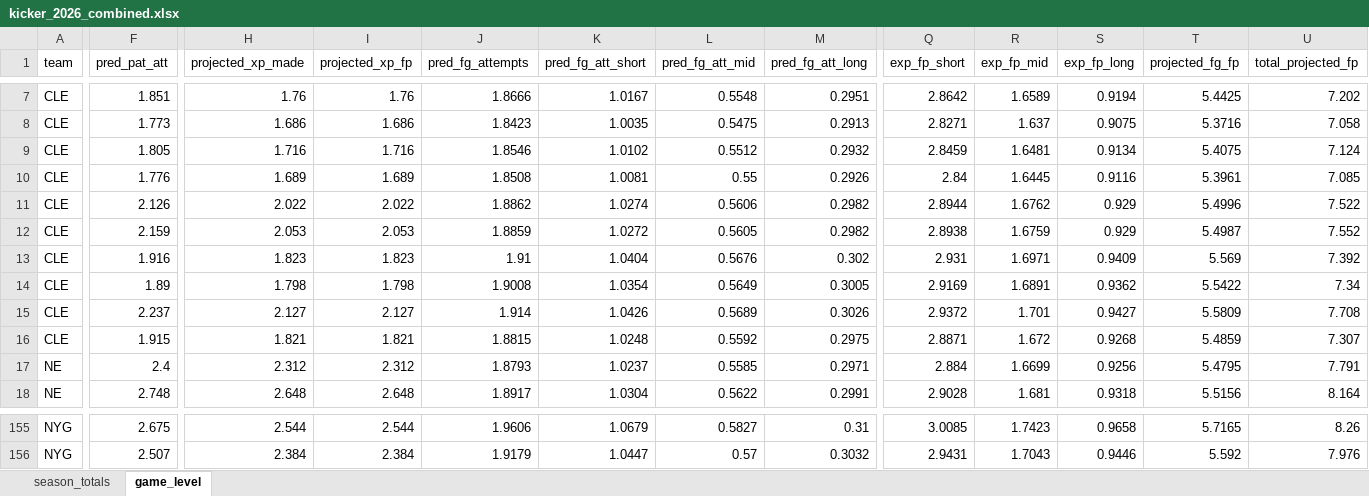
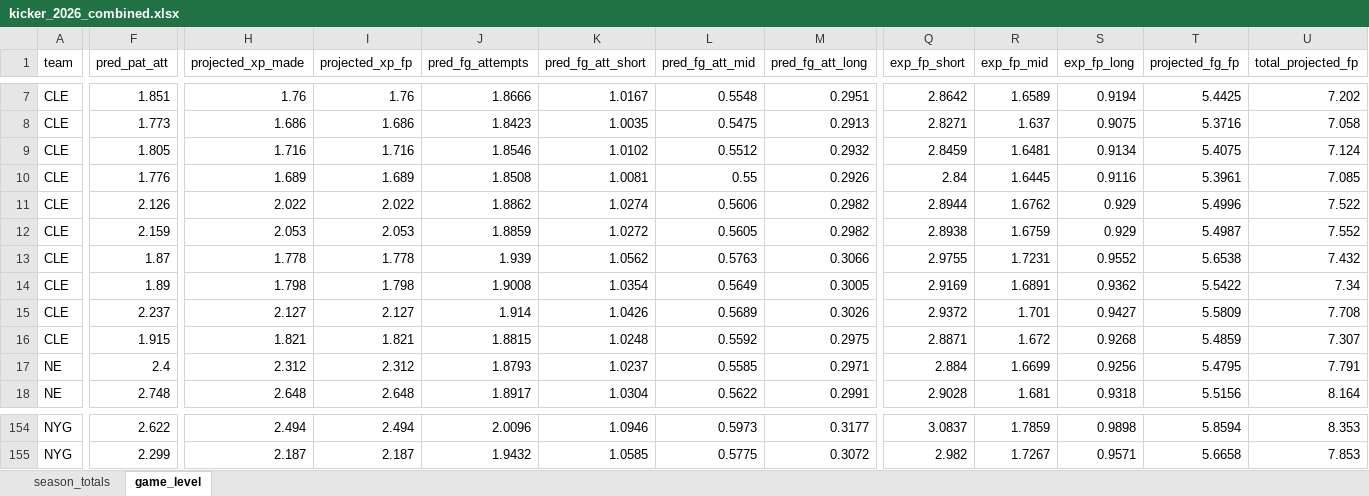
Before and after one commit to egomaniacsfantasy/lineup-lab, an Excel workbook: projections/kicker_2026_combined.xlsx, sheet game_level, drawn as a sheet; only a part is shown, gaps mark what is left out; values as stored, in another font and other column widths than the file's, no borders; addresses are those after the commit; the diff covers the shown part only; the diff names each change by its address in the sheet, - before the commit and + after, or states it on an @@ line.

```diff
--- a/projections/kicker_2026_combined.xlsx (sheet game_level)
+++ b/projections/kicker_2026_combined.xlsx (sheet game_level)
-F13 (pred_pat_att): 1.916
+F13 (pred_pat_att): 1.87
-H13 (projected_xp_made): 1.823
+H13 (projected_xp_made): 1.778
-I13 (projected_xp_fp): 1.823
+I13 (projected_xp_fp): 1.778
-J13 (pred_fg_attempts): 1.91
+J13 (pred_fg_attempts): 1.939
-K13 (pred_fg_att_short): 1.0404
+K13 (pred_fg_att_short): 1.0562
-L13 (pred_fg_att_mid): 0.5676
+L13 (pred_fg_att_mid): 0.5763
-M13 (pred_fg_att_long): 0.302
+M13 (pred_fg_att_long): 0.3066
-Q13 (exp_fp_short): 2.931
+Q13 (exp_fp_short): 2.9755
-R13 (exp_fp_mid): 1.6971
+R13 (exp_fp_mid): 1.7231
-S13 (exp_fp_long): 0.9409
+S13 (exp_fp_long): 0.9552
-T13 (projected_fg_fp): 5.569
+T13 (projected_fg_fp): 5.6538
-U13 (total_projected_fp): 7.392
+U13 (total_projected_fp): 7.432
-F154 (pred_pat_att): 2.675
+F154 (pred_pat_att): 2.622
-H154 (projected_xp_made): 2.544
+H154 (projected_xp_made): 2.494
-I154 (projected_xp_fp): 2.544
+I154 (projected_xp_fp): 2.494
-J154 (pred_fg_attempts): 1.9606
+J154 (pred_fg_attempts): 2.0096
-K154 (pred_fg_att_short): 1.0679
+K154 (pred_fg_att_short): 1.0946
-L154 (pred_fg_att_mid): 0.5827
+L154 (pred_fg_att_mid): 0.5973
-M154 (pred_fg_att_long): 0.31
+M154 (pred_fg_att_long): 0.3177
-Q154 (exp_fp_short): 3.0085
+Q154 (exp_fp_short): 3.0837
-R154 (exp_fp_mid): 1.7423
+R154 (exp_fp_mid): 1.7859
-S154 (exp_fp_long): 0.9658
+S154 (exp_fp_long): 0.9898
-T154 (projected_fg_fp): 5.7165
+T154 (projected_fg_fp): 5.8594
-U154 (total_projected_fp): 8.26
+U154 (total_projected_fp): 8.353
-F155 (pred_pat_att): 2.507
+F155 (pred_pat_att): 2.299
-H155 (projected_xp_made): 2.384
+H155 (projected_xp_made): 2.187
-I155 (projected_xp_fp): 2.384
+I155 (projected_xp_fp): 2.187
-J155 (pred_fg_attempts): 1.9179
+J155 (pred_fg_attempts): 1.9432
-K155 (pred_fg_att_short): 1.0447
+K155 (pred_fg_att_short): 1.0585
-L155 (pred_fg_att_mid): 0.57
+L155 (pred_fg_att_mid): 0.5775
-M155 (pred_fg_att_long): 0.3032
+M155 (pred_fg_att_long): 0.3072
-Q155 (exp_fp_short): 2.9431
+Q155 (exp_fp_short): 2.982
-R155 (exp_fp_mid): 1.7043
+R155 (exp_fp_mid): 1.7267
-S155 (exp_fp_long): 0.9446
+S155 (exp_fp_long): 0.9571
-T155 (projected_fg_fp): 5.592
+T155 (projected_fg_fp): 5.6658
-U155 (total_projected_fp): 7.976
+U155 (total_projected_fp): 7.853
```
Also changed, not shown: 2 removed rows and 1193 edited cells elsewhere in this sheet, sheet season_totals.
